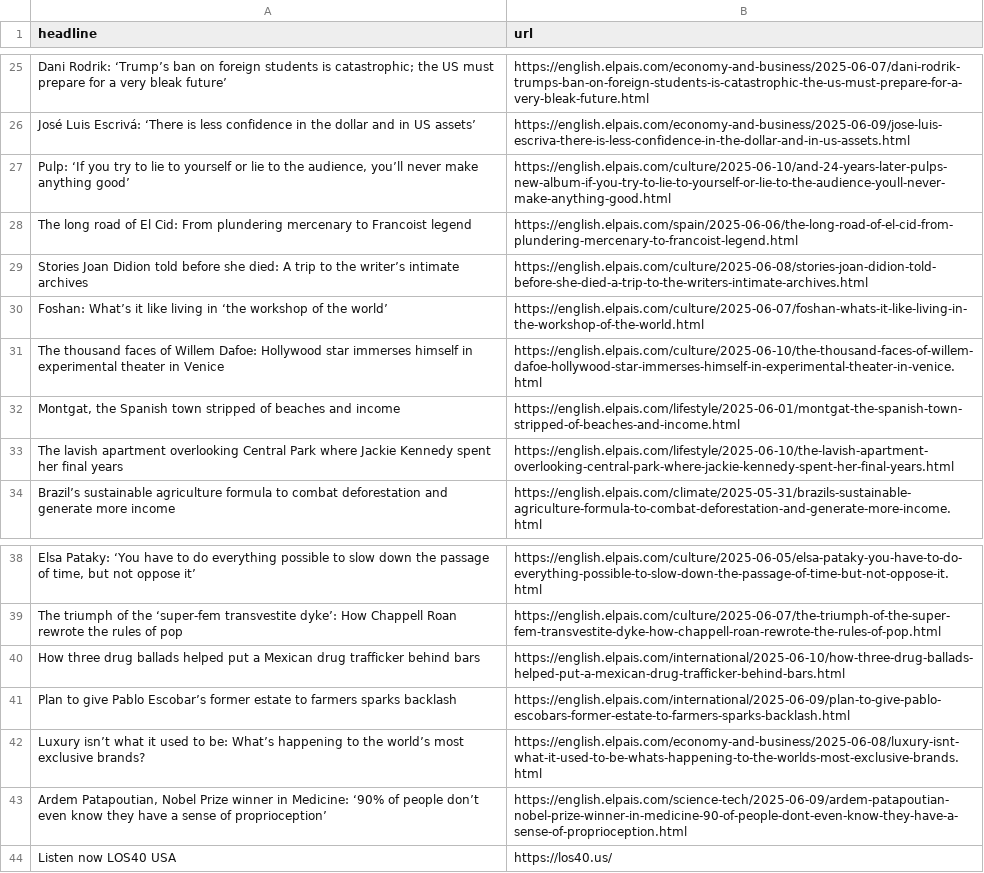
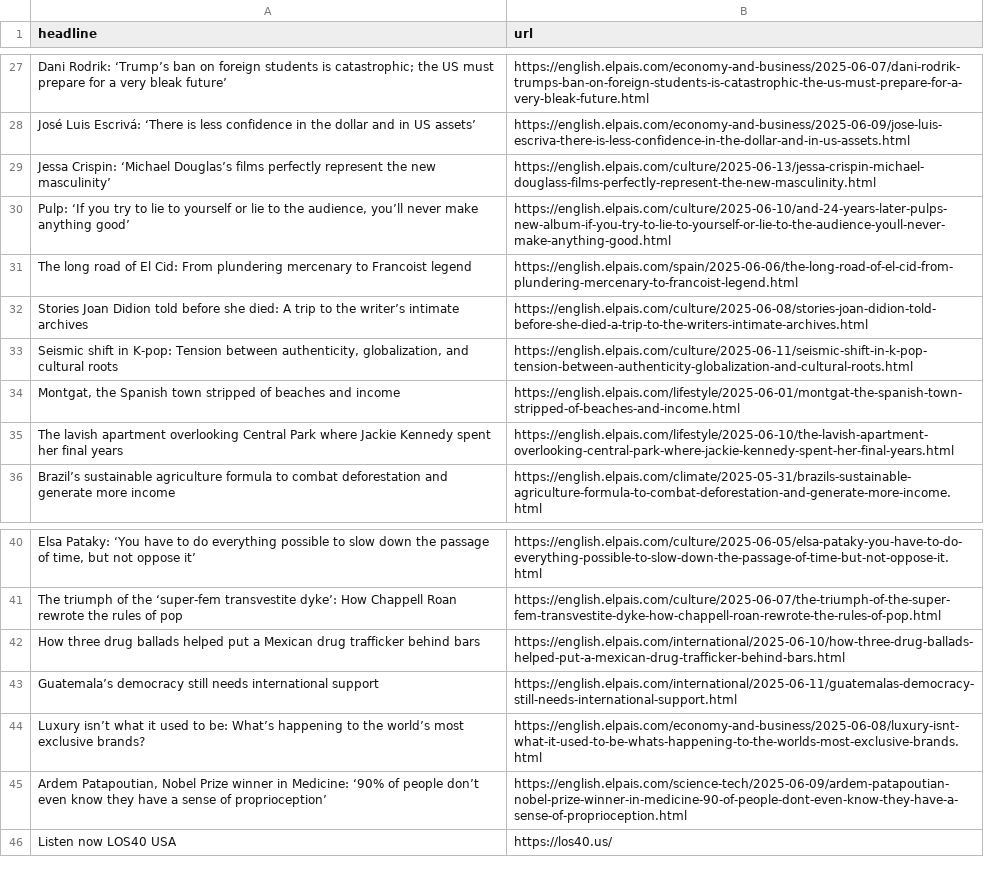
Before and after one commit to shivangibishnoi/github-autoscraper, a CSV file: headlines.csv, drawn as a sheet; only a part is shown, gaps mark what is left out; the diff covers the shown part only.

```diff
--- a/headlines.csv
+++ b/headlines.csv
@@ -26,2 +28,3 @@ Dani Rodrik: ‘Trump’s ban on foreign students is catastrophic; the US must p
 José Luis Escrivá: ‘There is less confidence in the dollar and in US assets’,https://english.elpais.com/economy-and-business/2025-06-09/jose-luis-escriva-there-is-less-confidence-in-the-dollar-and-in-us-assets.html
+Jessa Crispin: ‘Michael Douglas’s films perfectly represent the new masculinity’,https://english.elpais.com/culture/2025-06-13/jessa-crispin-michael-douglass-films-perfectly-represent-the-new-masculinity.html
 "Pulp: ‘If you try to lie to yourself or lie to the audience, you’ll never make anything good’",https://english.elpais.com/culture/2025-06-10/and-24-years-later-pulps-new-album-if-you-try-to-lie-to-yourself-or-lie-to-the-audience-youll-never-make-anything-good.html
@@ -29,4 +32,3 @@ The long road of El Cid: From plundering mercenary to Francoist legend,https://e
 Stories Joan Didion told before she died: A trip to the writer’s intimate archives ,https://english.elpais.com/culture/2025-06-08/stories-joan-didion-told-before-she-died-a-trip-to-the-writers-intimate-archives.html
-Foshan: What’s it like living in ‘the workshop of the world’,https://english.elpais.com/culture/2025-06-07/foshan-whats-it-like-living-in-the-workshop-of-the-world.html
-The thousand faces of Willem Dafoe: Hollywood star immerses himself in experimental theater in Venice,https://english.elpais.com/culture/2025-06-10/the-thousand-faces-of-willem-dafoe-hollywood-star-immerses-himself-in-experimental-theater-in-venice.html
+"Seismic shift in K-pop: Tension between authenticity, globalization, and cultural roots",https://english.elpais.com/culture/2025-06-11/seismic-shift-in-k-pop-tension-between-authenticity-globalization-and-cultural-roots.html
 "Montgat, the Spanish town stripped of beaches and income  ",https://english.elpais.com/lifestyle/2025-06-01/montgat-the-spanish-town-stripped-of-beaches-and-income.html
@@ -40,3 +42,3 @@ The triumph of the ‘super-fem transvestite dyke’: How Chappell Roan rewrote
 How three drug ballads helped put a Mexican drug trafficker behind bars ,https://english.elpais.com/international/2025-06-10/how-three-drug-ballads-helped-put-a-mexican-drug-trafficker-behind-bars.html
-Plan to give Pablo Escobar’s former estate to farmers sparks backlash,https://english.elpais.com/international/2025-06-09/plan-to-give-pablo-escobars-former-estate-to-farmers-sparks-backlash.html
+Guatemala’s democracy still needs international support,https://english.elpais.com/international/2025-06-11/guatemalas-democracy-still-needs-international-support.html
 Luxury isn’t what it used to be: What’s happening to the world’s most exclusive brands?,https://english.elpais.com/economy-and-business/2025-06-08/luxury-isnt-what-it-used-to-be-whats-happening-to-the-worlds-most-exclusive-brands.html
```
Also changed, not shown: 15 added rows, 11 removed rows, 1 moved row and 1 edited cell elsewhere in this file.
